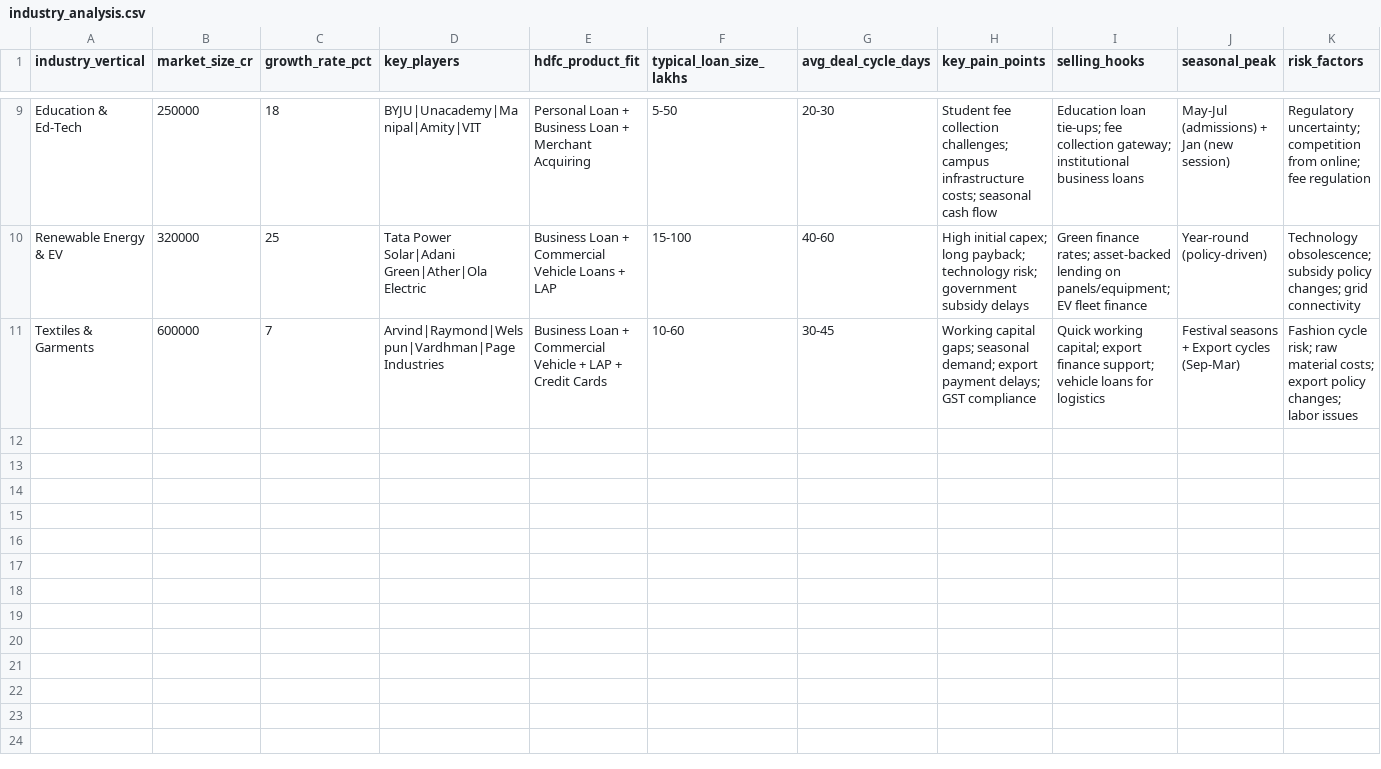
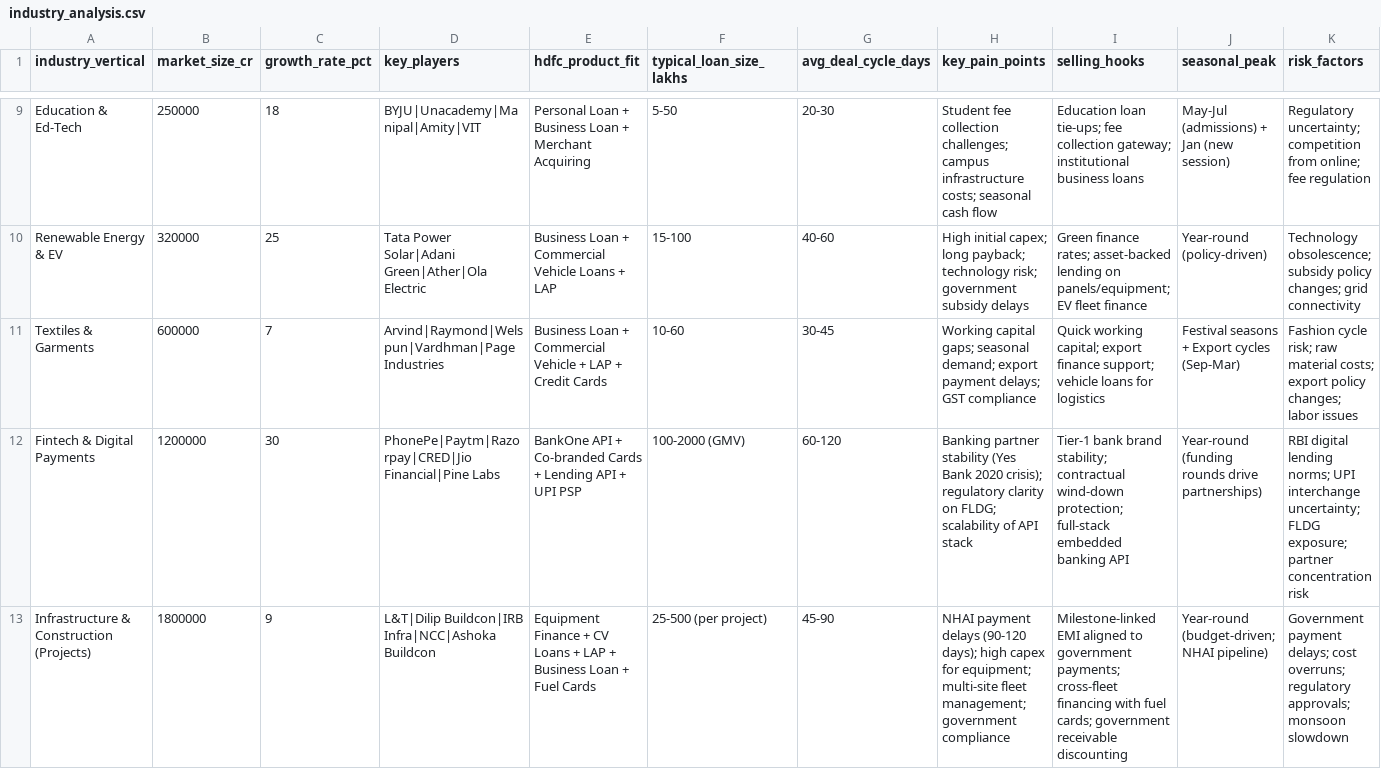
Before and after one commit to HarshaRao-GitHub/hdfc-retail-assets-genai-playground, a CSV file: public/sample-data/field-sales/industry-verticals/industry_analysis.csv, drawn as a sheet; only a part is shown, gaps mark what is left out; rows hold the shown columns only; the diff covers the shown part only; the diff names each change by its address in the sheet, - before the commit and + after, or states it on an @@ line.

```diff
--- a/public/sample-data/field-sales/industry-verticals/industry_analysis.csv
+++ b/public/sample-data/field-sales/industry-verticals/industry_analysis.csv
+row 12: Fintech & Digital Payments | 1200000 | 30 | PhonePe|Paytm|Razorpay|CRED|Jio Financial|Pine Labs | BankOne API + Co-branded Cards + Lending API + UPI PSP | 100-2000 (GMV) | 60-120 | Banking partner stability (Yes Bank 2020 crisis); regulatory clarity on FLDG; scalability of API stack | Tier-1 bank brand stability; contractual wind-down protection; full-stack embedded banking API | Year-round (funding rounds drive partnerships) | RBI digital lending norms; UPI interchange uncertainty; FLDG exposure; partner concentration risk
+row 13: Infrastructure & Construction (Projects) | 1800000 | 9 | L&T|Dilip Buildcon|IRB Infra|NCC|Ashoka Buildcon | Equipment Finance + CV Loans + LAP + Business Loan + Fuel Cards | 25-500 (per project) | 45-90 | NHAI payment delays (90-120 days); high capex for equipment; multi-site fleet management; government compliance | Milestone-linked EMI aligned to government payments; cross-fleet financing with fuel cards; government receivable discounting | Year-round (budget-driven; NHAI pipeline) | Government payment delays; cost overruns; regulatory approvals; monsoon slowdown
```
Also changed, not shown: 2 added rows elsewhere in this file, public/sample-data/field-sales/competitor-intel/lost_deals_analysis.csv, public/sample-data/field-sales/product-catalog/retail_asset_products.csv, 6 other files.
